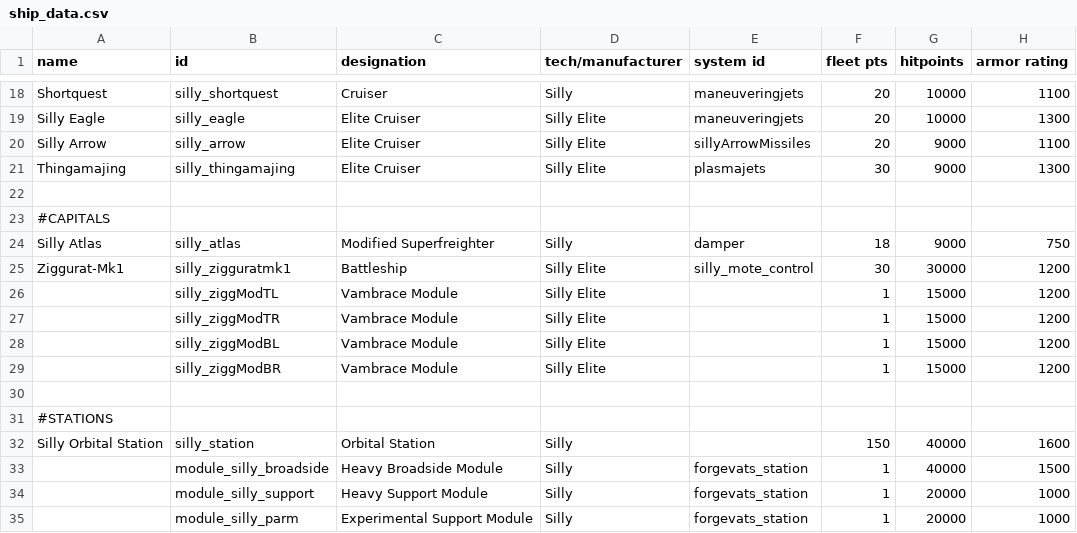
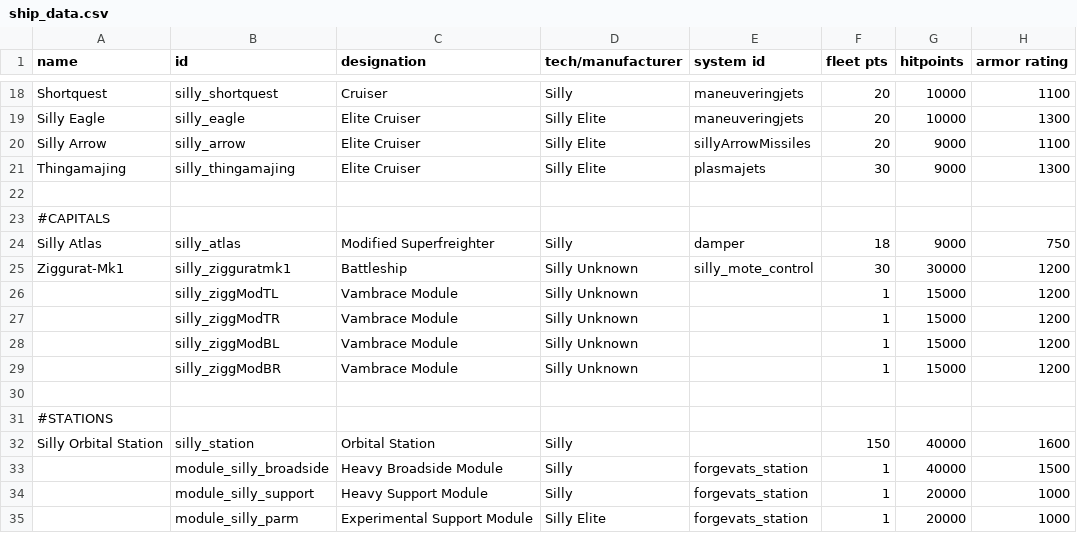
Before and after one commit to a-naranja/Silly-Mod, a CSV file: data/hulls/ship_data.csv, drawn as a sheet; only a part is shown, gaps mark what is left out; the diff names each change by its address in the sheet, - before the commit and + after, or states it on an @@ line.

```diff
--- a/data/hulls/ship_data.csv
+++ b/data/hulls/ship_data.csv
-D25:D29 (tech/manufacturer): Silly Elite
+D25:D29 (tech/manufacturer): Silly Unknown
-D35 (tech/manufacturer): Silly
+D35 (tech/manufacturer): Silly Elite
```
Also changed, not shown: data/campaign/aotd_project_stages.csv, 2 other files.
